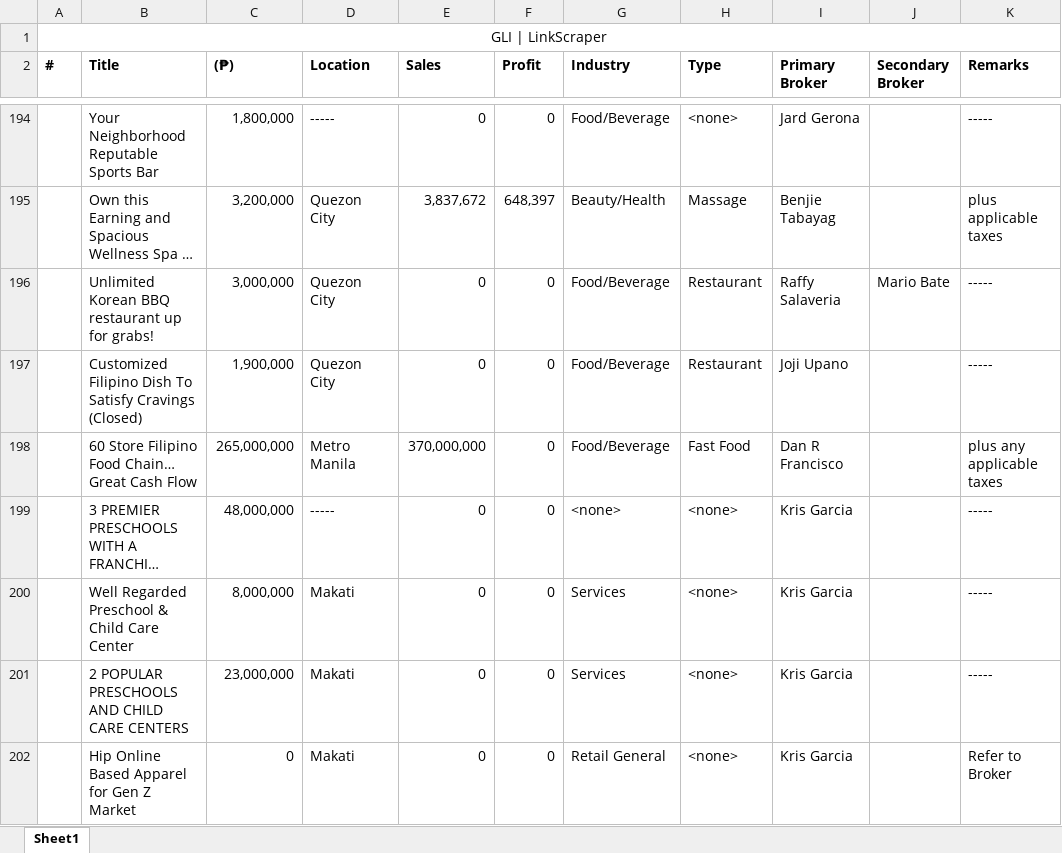
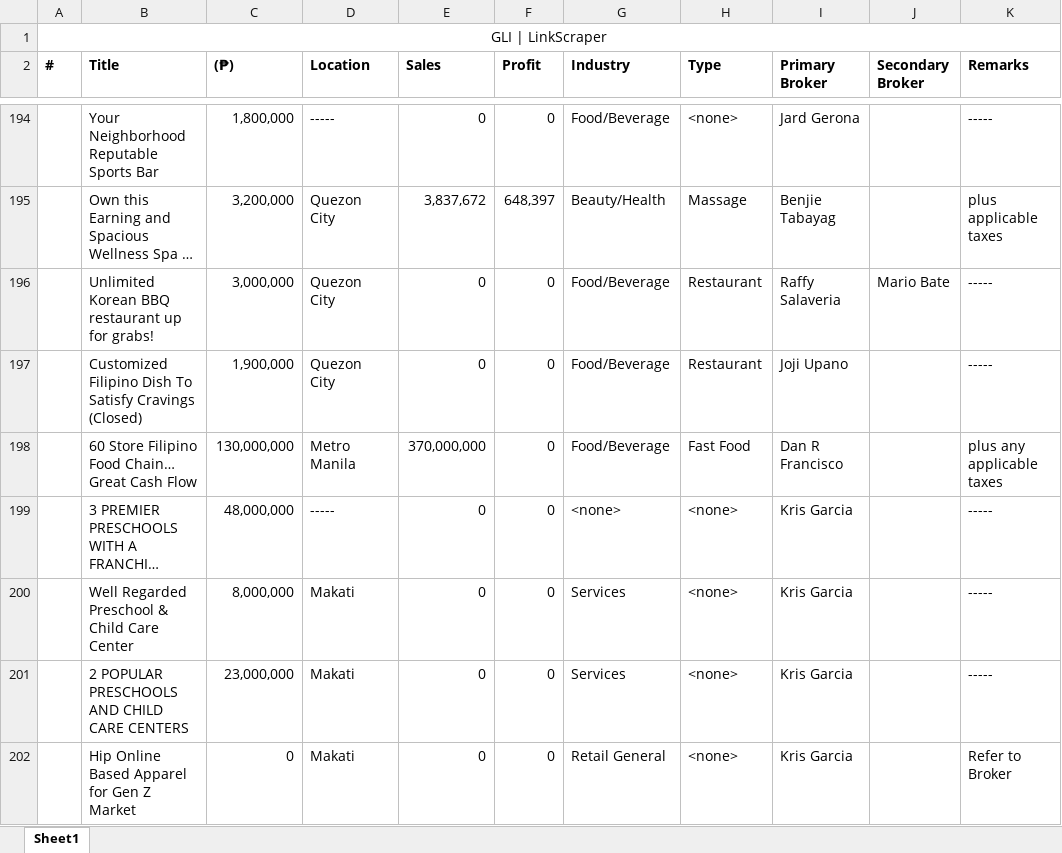
Before and after one commit to jopsnow/50cc, an Excel workbook: data/documents/ph.xlsx, sheet Sheet1, drawn as a sheet; only a part is shown, gaps mark what is left out; long unchanged cells end in …; values as stored, in another font and other column widths than the file's, no borders; the diff covers the shown part only; the diff names each change by its address in the sheet, - before the commit and + after, or states it on an @@ line.

```diff
--- a/data/documents/ph.xlsx (sheet Sheet1)
+++ b/data/documents/ph.xlsx (sheet Sheet1)
-C198 ((₱)): 265,000,000
+C198 ((₱)): 130,000,000
```
Also changed, not shown: 1 added row and 10 edited cells elsewhere in this sheet, 4 other files.
